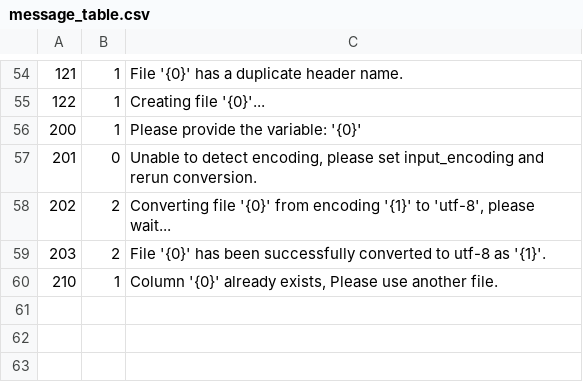
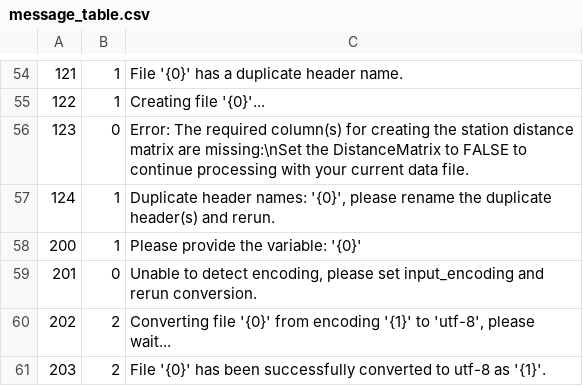
Before and after one commit to ocean-tracking-network/resonATe, a CSV file: csf/message_table.csv, drawn as a sheet; only a part is shown, gaps mark what is left out; the shorter side is filled out with more unchanged rows.

Commit message:
Bugfix: changed returns to prints in dis_mtrx_merge.py Bugfix: loadDetections now uses the verify_columns.py to check the csv format Feature: changed the suspect detection calculation to check the first record in a detection file (non release) Bugfix: csv verification of the distance matrix files complete for dis_mtrx_merge.py Updated the tests to pass new changes

```diff
--- a/csf/message_table.csv
+++ b/csf/message_table.csv
@@ -55,2 +55,4 @@
 122,1,"Creating file '{0}'..."
+123,0,"Error: The required column(s) for creating the station distance matrix are missing:\nSet the DistanceMatrix to FALSE to continue processing with your current data file."
+124,1,"Duplicate header names: '{0}', please rename the duplicate header(s) and rerun."
 200,1,Please provide the variable: '{0}'
```
Also changed, not shown: 11 other files.
